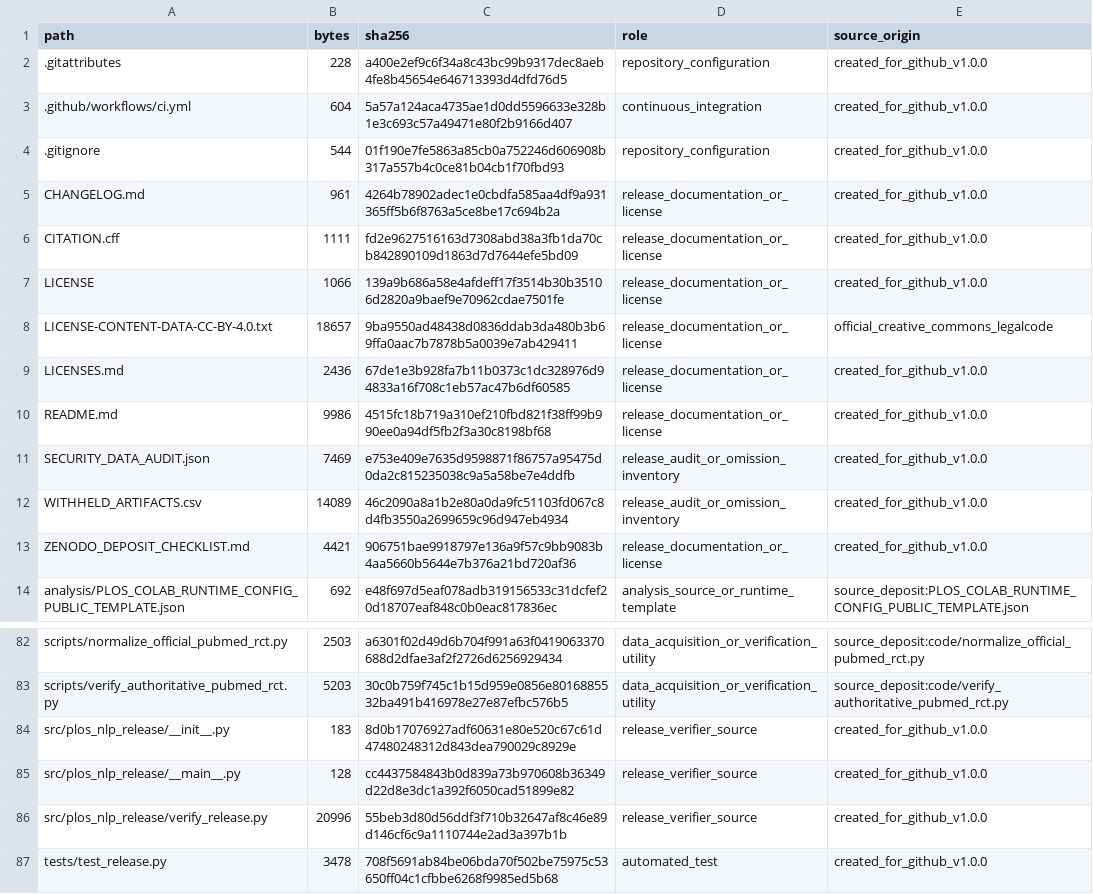
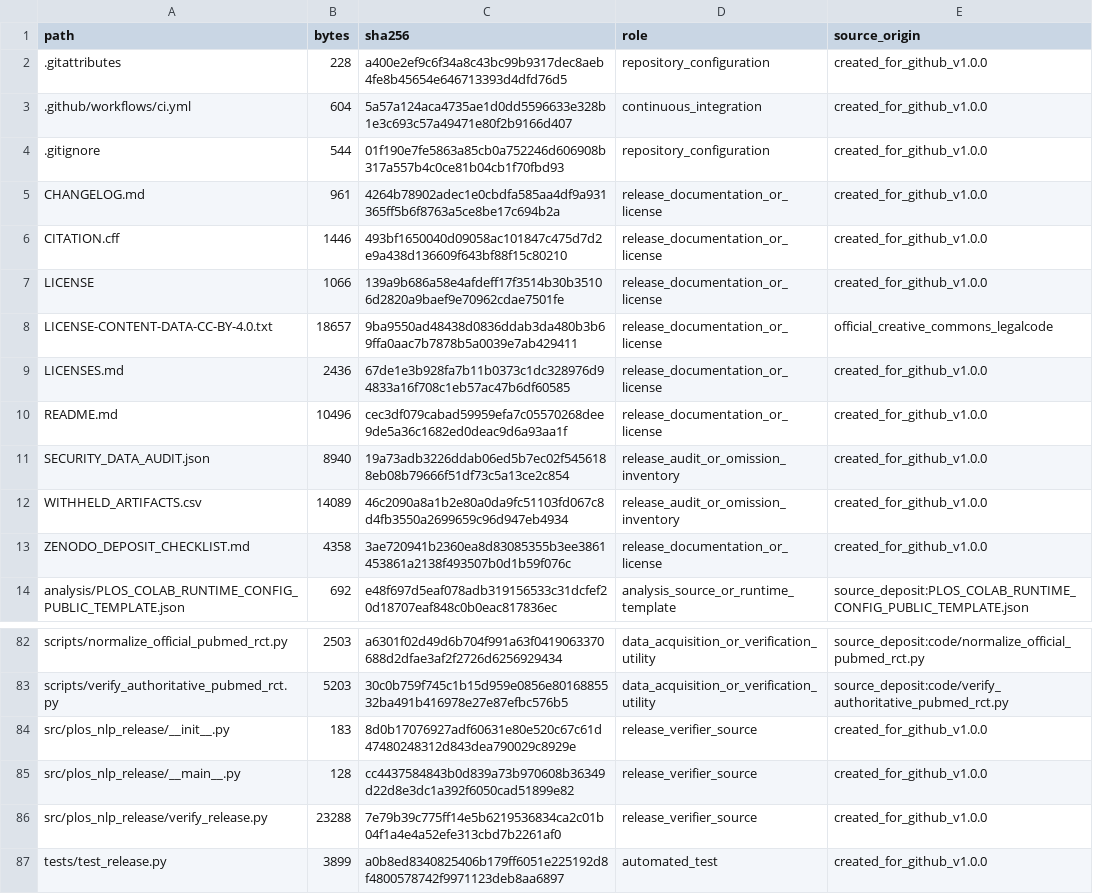
Before and after one commit to terry0809000/beyond-macro-f1-pubmed-rct-public, a CSV file: release_manifest.csv, drawn as a sheet; only a part is shown, gaps mark what is left out.

```diff
--- a/release_manifest.csv
+++ b/release_manifest.csv
@@ -5,3 +5,3 @@ path,bytes,sha256,role,source_origin
 CHANGELOG.md,961,4264b78902adec1e0cbdfa585aa4df9a931365ff5b6f8763a5ce8be17c694b2a,release_documentation_or_license,created_for_github_v1.0.0
-CITATION.cff,1111,fd2e9627516163d7308abd38a3fb1da70cb842890109d1863d7d7644efe5bd09,release_documentation_or_license,created_for_github_v1.0.0
+CITATION.cff,1446,493bf1650040d09058ac101847c475d7d2e9a438d136609f643bf88f15c80210,release_documentation_or_license,created_for_github_v1.0.0
 LICENSE,1066,139a9b686a58e4afdeff17f3514b30b35106d2820a9baef9e70962cdae7501fe,release_documentation_or_license,created_for_github_v1.0.0
@@ -9,6 +9,6 @@ LICENSE-CONTENT-DATA-CC-BY-4.0.txt,18657,9ba9550ad48438d0836ddab3da480b3b69ffa0a
 LICENSES.md,2436,67de1e3b928fa7b11b0373c1dc328976d94833a16f708c1eb57ac47b6df60585,release_documentation_or_license,created_for_github_v1.0.0
-README.md,9986,4515fc18b719a310ef210fbd821f38ff99b990ee0a94df5fb2f3a30c8198bf68,release_documentation_or_license,created_for_github_v1.0.0
-SECURITY_DATA_AUDIT.json,7469,e753e409e7635d9598871f86757a95475d0da2c815235038c9a5a58be7e4ddfb,release_audit_or_omission_inventory,created_for_github_v1.0.0
+README.md,10496,cec3df079cabad59959efa7c05570268dee9de5a36c1682ed0deac9d6a93aa1f,release_documentation_or_license,created_for_github_v1.0.0
+SECURITY_DATA_AUDIT.json,8940,19a73adb3226ddab06ed5b7ec02f5456188eb08b79666f51df73c5a13ce2c854,release_audit_or_omission_inventory,created_for_github_v1.0.0
 WITHHELD_ARTIFACTS.csv,14089,46c2090a8a1b2e80a0da9fc51103fd067c8d4fb3550a2699659c96d947eb4934,release_audit_or_omission_inventory,created_for_github_v1.0.0
-ZENODO_DEPOSIT_CHECKLIST.md,4421,906751bae9918797e136a9f57c9bb9083b4aa5660b5644e7b376a21bd720af36,release_documentation_or_license,created_for_github_v1.0.0
+ZENODO_DEPOSIT_CHECKLIST.md,4358,3ae720941b2360ea8d83085355b3ee3861453861a2138f493507b0d1b59f076c,release_documentation_or_license,created_for_github_v1.0.0
 analysis/PLOS_COLAB_RUNTIME_CONFIG_PUBLIC_TEMPLATE.json,692,e48f697d5eaf078adb319156533c31dcfef20d18707eaf848c0b0eac817836ec,analysis_source_or_runtime_template,source_deposit:PLOS_COLAB_RUNTIME_CONFIG_PUBLIC_TEMPLATE.json
@@ -85,3 +85,3 @@ src/plos_nlp_release/__init__.py,183,8d0b17076927adf60631e80e520c67c61d474802483
 src/plos_nlp_release/__main__.py,128,cc4437584843b0d839a73b970608b36349d22d8e3dc1a392f6050cad51899e82,release_verifier_source,created_for_github_v1.0.0
-src/plos_nlp_release/verify_release.py,20996,55beb3d80d56ddf3f710b32647af8c46e89d146cf6c9a1110744e2ad3a397b1b,release_verifier_source,created_for_github_v1.0.0
-tests/test_release.py,3478,708f5691ab84be06bda70f502be75975c53650ff04c1cfbbe6268f9985ed5b68,automated_test,created_for_github_v1.0.0
+src/plos_nlp_release/verify_release.py,23288,7e79b39c775ff14e5b6219536834ca2c01b04f1a4e4a52efe313cbd7b2261af0,release_verifier_source,created_for_github_v1.0.0
+tests/test_release.py,3899,a0b8ed8340825406b179ff6051e225192d8f4800578742f9971123deb8aa6897,automated_test,created_for_github_v1.0.0
```
Also changed, not shown: 6 other files.
